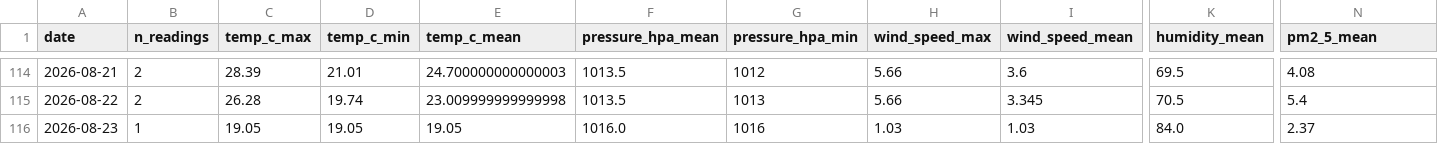
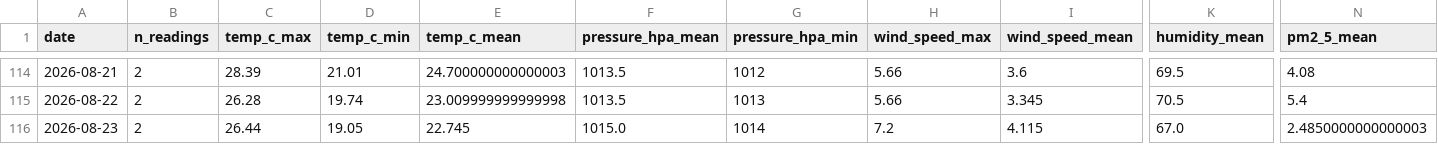
Before and after one commit to norapfr/atmospherica, a CSV file: data/history_daily.csv, drawn as a sheet; only a part is shown, gaps mark what is left out; the diff names each change by its address in the sheet, - before the commit and + after, or states it on an @@ line.

```diff
--- a/data/history_daily.csv
+++ b/data/history_daily.csv
-B116 (n_readings): 1
+B116 (n_readings): 2
-C116 (temp_c_max): 19.05
+C116 (temp_c_max): 26.44
-E116 (temp_c_mean): 19.05
+E116 (temp_c_mean): 22.745
-F116 (pressure_hpa_mean): 1016.0
+F116 (pressure_hpa_mean): 1015.0
-G116 (pressure_hpa_min): 1016
+G116 (pressure_hpa_min): 1014
-H116 (wind_speed_max): 1.03
+H116 (wind_speed_max): 7.2
-I116 (wind_speed_mean): 1.03
+I116 (wind_speed_mean): 4.115
-K116 (humidity_mean): 84.0
+K116 (humidity_mean): 67.0
-N116 (pm2_5_mean): 2.37
+N116 (pm2_5_mean): 2.4850000000000003
```
Also changed, not shown: data/history_raw.csv, 4 other files.
